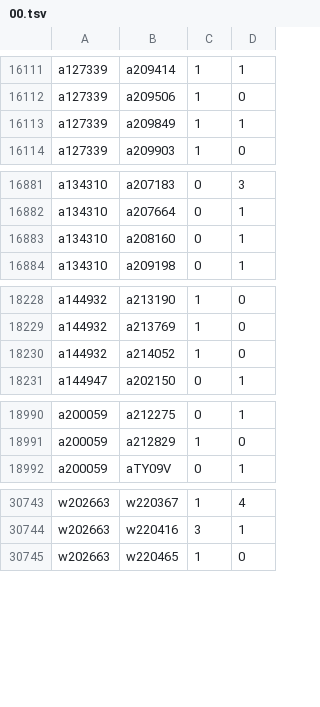
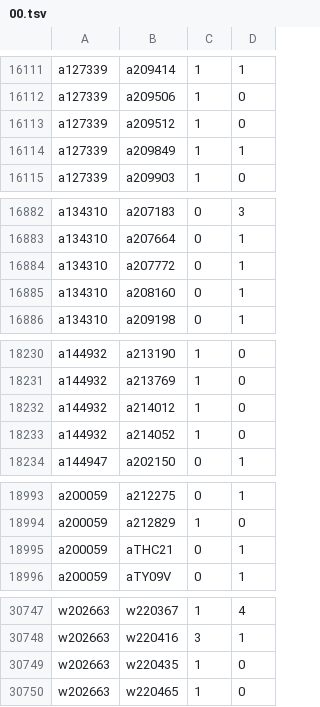
Before and after one commit to robertzechovsky639-ui/tenis, a TSV file: state/h2h/00.tsv, drawn as a sheet; only a part is shown, gaps mark what is left out; the diff covers the shown part only; the diff names each change by its address in the sheet, - before the commit and + after, or states it on an @@ line.

```diff
--- a/state/h2h/00.tsv
+++ b/state/h2h/00.tsv
+row 16113: a127339 | a209512 | 1 | 0
+row 16884: a134310 | a207772 | 0 | 1
+row 18232: a144932 | a214012 | 1 | 0
+row 18995: a200059 | aTHC21 | 0 | 1
+row 30749: w202663 | w220435 | 1 | 0
```
Also changed, not shown: 6 added rows and 4 edited cells elsewhere in this file, state/h2h/01.tsv, state/h2h/07.tsv, 26 other files.
